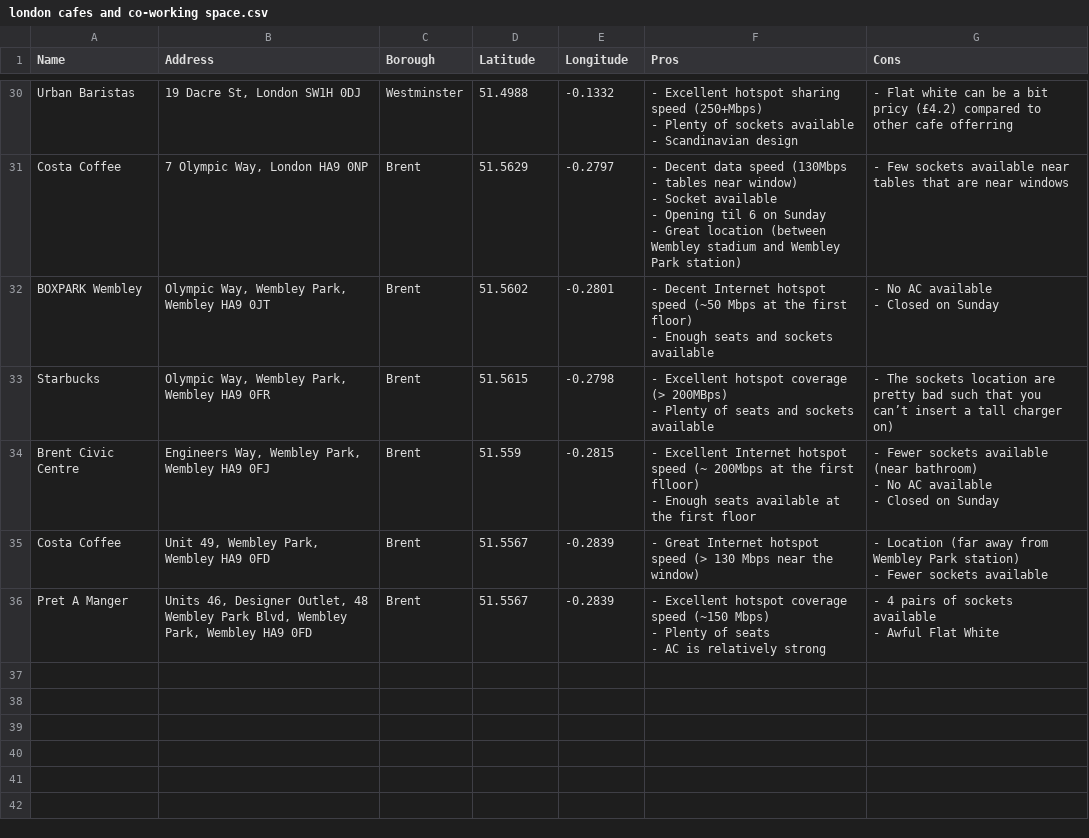
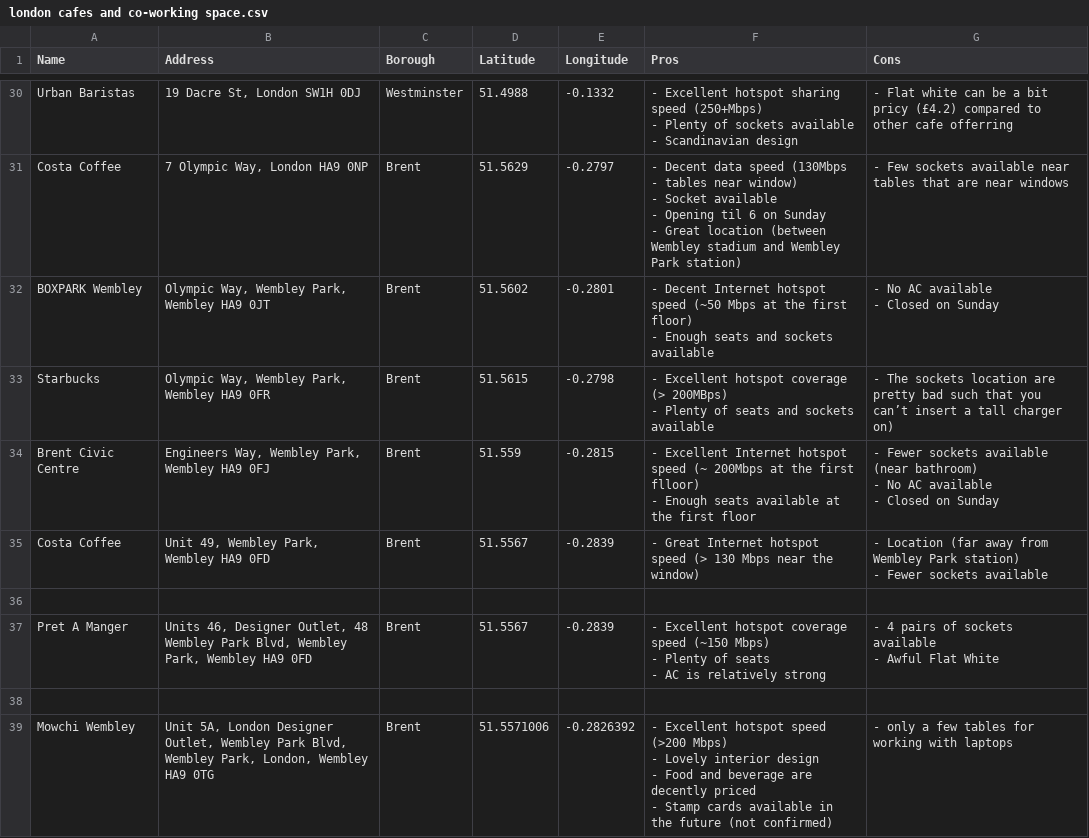
Before and after one commit to fenditsim/london-study-place-map, a CSV file: public/london cafes and co-working space.csv, drawn as a sheet; only a part is shown, gaps mark what is left out.

Commit message:
Update london cafes and co-working space.csv

```diff
--- a/public/london cafes and co-working space.csv
+++ b/public/london cafes and co-working space.csv
@@ -110,2 +110,3 @@ Costa Coffee,"Unit 49, Wembley Park, Wembley HA9 0FD",Brent,51.5567,-0.2839,- Gr
 - Fewer sockets available"
+
 Pret A Manger,"Units 46, Designer Outlet, 48 Wembley Park Blvd, Wembley Park, Wembley HA9 0FD",Brent,51.5567,-0.2839,"- Excellent hotspot coverage speed (~150 Mbps)
@@ -114 +115,6 @@ Pret A Manger,"Units 46, Designer Outlet, 48 Wembley Park Blvd, Wembley Park, We
 - Awful Flat White"
+
+Mowchi Wembley, "Unit 5A, London Designer Outlet, Wembley Park Blvd, Wembley Park, London, Wembley HA9 0TG",Brent,51.5571006,-0.2826392, "- Excellent hotspot speed (>200 Mbps)
+- Lovely interior design
+- Food and beverage are decently priced
+- Stamp cards available in the future (not confirmed)","- only a few tables for working with laptops"
```
